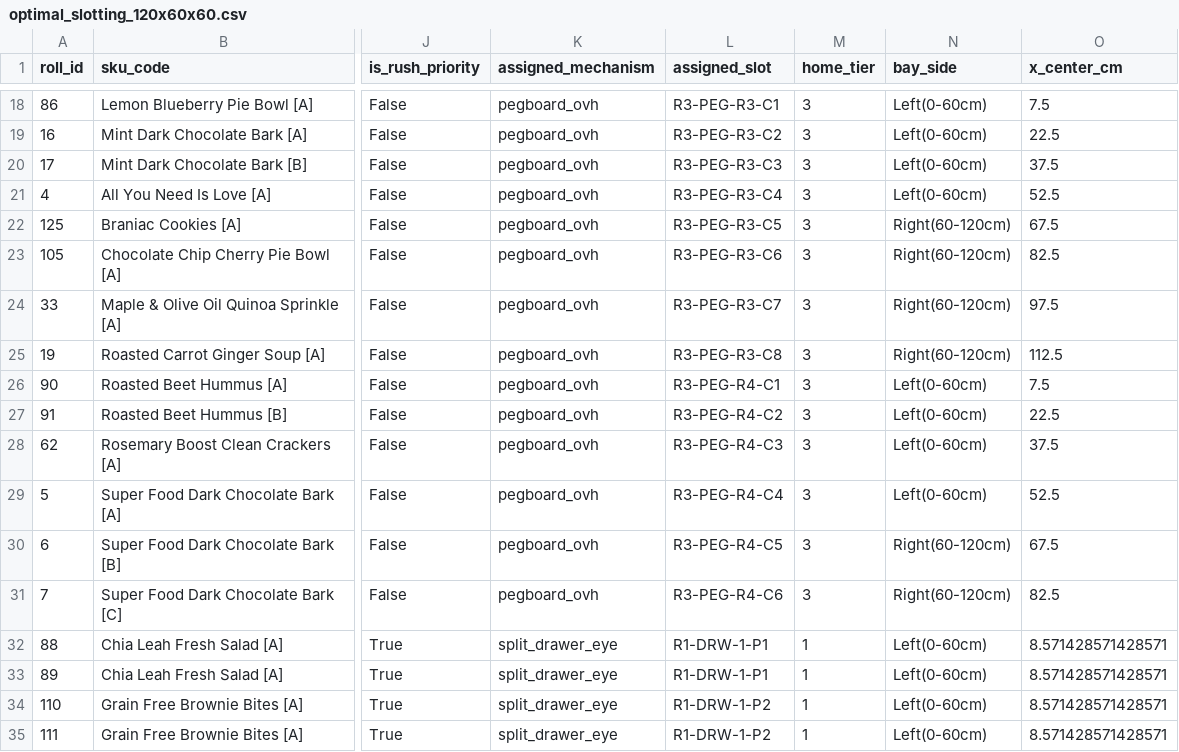
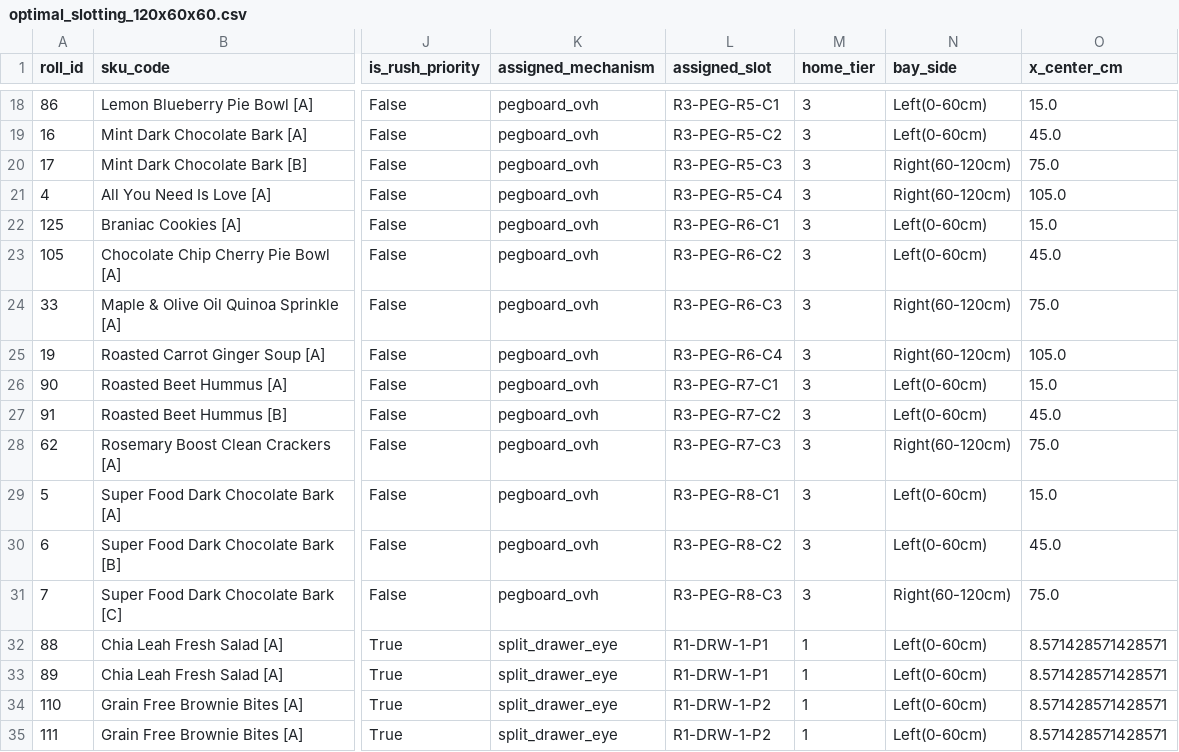
Before and after one commit to ethqnol/s07t3-dtc-modeling, a CSV file: output/optimal_slotting_120x60x60.csv, drawn as a sheet; only a part is shown, gaps mark what is left out; the diff covers the shown part only; the diff names each change by its address in the sheet, - before the commit and + after, or states it on an @@ line.

```diff
--- a/output/optimal_slotting_120x60x60.csv
+++ b/output/optimal_slotting_120x60x60.csv
-L18 (assigned_slot): R3-PEG-R3-C1
+L18 (assigned_slot): R3-PEG-R5-C1
-O18 (x_center_cm): 7.5
+O18 (x_center_cm): 15.0
-L19 (assigned_slot): R3-PEG-R3-C2
+L19 (assigned_slot): R3-PEG-R5-C2
-O19 (x_center_cm): 22.5
+O19 (x_center_cm): 45.0
-L20 (assigned_slot): R3-PEG-R3-C3
+L20 (assigned_slot): R3-PEG-R5-C3
-N20:N21 (bay_side): Left(0-60cm)
+N20:N21 (bay_side): Right(60-120cm)
-O20 (x_center_cm): 37.5
+O20 (x_center_cm): 75.0
-L21 (assigned_slot): R3-PEG-R3-C4
+L21 (assigned_slot): R3-PEG-R5-C4
-O21 (x_center_cm): 52.5
+O21 (x_center_cm): 105.0
-L22 (assigned_slot): R3-PEG-R3-C5
+L22 (assigned_slot): R3-PEG-R6-C1
-N22:N23 (bay_side): Right(60-120cm)
+N22:N23 (bay_side): Left(0-60cm)
-O22 (x_center_cm): 67.5
+O22 (x_center_cm): 15.0
-L23 (assigned_slot): R3-PEG-R3-C6
+L23 (assigned_slot): R3-PEG-R6-C2
-O23 (x_center_cm): 82.5
+O23 (x_center_cm): 45.0
-L24 (assigned_slot): R3-PEG-R3-C7
+L24 (assigned_slot): R3-PEG-R6-C3
-O24 (x_center_cm): 97.5
+O24 (x_center_cm): 75.0
-L25 (assigned_slot): R3-PEG-R3-C8
+L25 (assigned_slot): R3-PEG-R6-C4
-O25 (x_center_cm): 112.5
+O25 (x_center_cm): 105.0
-L26 (assigned_slot): R3-PEG-R4-C1
+L26 (assigned_slot): R3-PEG-R7-C1
-O26 (x_center_cm): 7.5
+O26 (x_center_cm): 15.0
-L27 (assigned_slot): R3-PEG-R4-C2
+L27 (assigned_slot): R3-PEG-R7-C2
-O27 (x_center_cm): 22.5
+O27 (x_center_cm): 45.0
-L28 (assigned_slot): R3-PEG-R4-C3
+L28 (assigned_slot): R3-PEG-R7-C3
-N28 (bay_side): Left(0-60cm)
+N28 (bay_side): Right(60-120cm)
-O28 (x_center_cm): 37.5
+O28 (x_center_cm): 75.0
-L29 (assigned_slot): R3-PEG-R4-C4
+L29 (assigned_slot): R3-PEG-R8-C1
-O29 (x_center_cm): 52.5
+O29 (x_center_cm): 15.0
-L30 (assigned_slot): R3-PEG-R4-C5
+L30 (assigned_slot): R3-PEG-R8-C2
-N30 (bay_side): Right(60-120cm)
+N30 (bay_side): Left(0-60cm)
-O30 (x_center_cm): 67.5
+O30 (x_center_cm): 45.0
-L31 (assigned_slot): R3-PEG-R4-C6
+L31 (assigned_slot): R3-PEG-R8-C3
-O31 (x_center_cm): 82.5
+O31 (x_center_cm): 75.0
```
Also changed, not shown: 1 added row, 1 removed row and 32 edited cells elsewhere in this file, output/capacity_sweep.csv, output/experiment_summary.csv, 14 other files.
